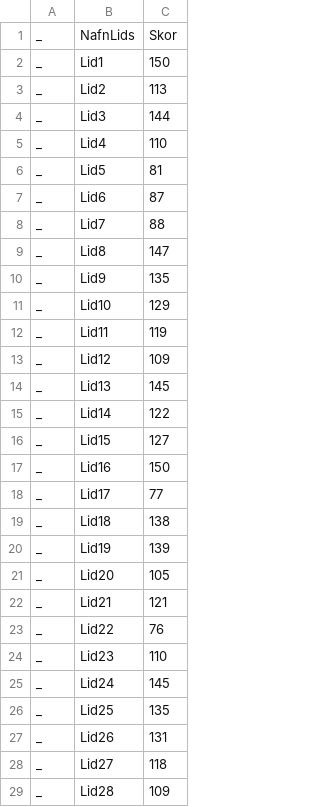
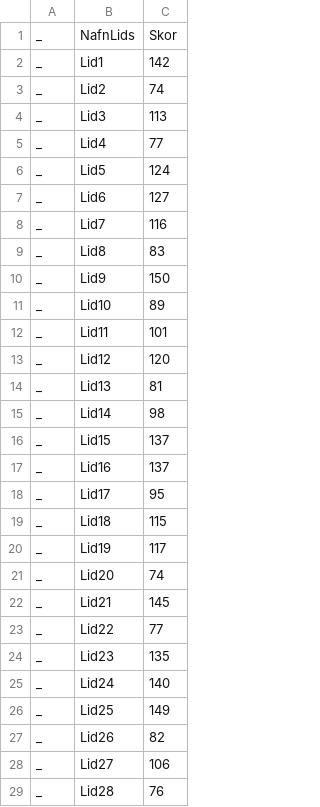
Before and after one commit to stullifugl/calculate_crossfit_competition_results, a CSV file: workouts/workout2.csv, drawn as a sheet; only a part is shown; the diff covers the shown part only.

```diff
--- a/workouts/workout2.csv
+++ b/workouts/workout2.csv
@@ -1,29 +1,29 @@
 _,NafnLids,Skor
-_,Lid1,150
-_,Lid2,113
-_,Lid3,144
-_,Lid4,110
-_,Lid5,81
-_,Lid6,87
-_,Lid7,88
-_,Lid8,147
-_,Lid9,135
-_,Lid10,129
-_,Lid11,119
-_,Lid12,109
-_,Lid13,145
-_,Lid14,122
-_,Lid15,127
-_,Lid16,150
-_,Lid17,77
-_,Lid18,138
-_,Lid19,139
-_,Lid20,105
-_,Lid21,121
-_,Lid22,76
-_,Lid23,110
-_,Lid24,145
-_,Lid25,135
-_,Lid26,131
-_,Lid27,118
-_,Lid28,109
+_,Lid1,142
+_,Lid2,74
+_,Lid3,113
+_,Lid4,77
+_,Lid5,124
+_,Lid6,127
+_,Lid7,116
+_,Lid8,83
+_,Lid9,150
+_,Lid10,89
+_,Lid11,101
+_,Lid12,120
+_,Lid13,81
+_,Lid14,98
+_,Lid15,137
+_,Lid16,137
+_,Lid17,95
+_,Lid18,115
+_,Lid19,117
+_,Lid20,74
+_,Lid21,145
+_,Lid22,77
+_,Lid23,135
+_,Lid24,140
+_,Lid25,149
+_,Lid26,82
+_,Lid27,106
+_,Lid28,76
```
Also changed, not shown: 25 edited cells elsewhere in this file, workouts/workout1.csv, workouts/workout3.csv, 14 other files.
